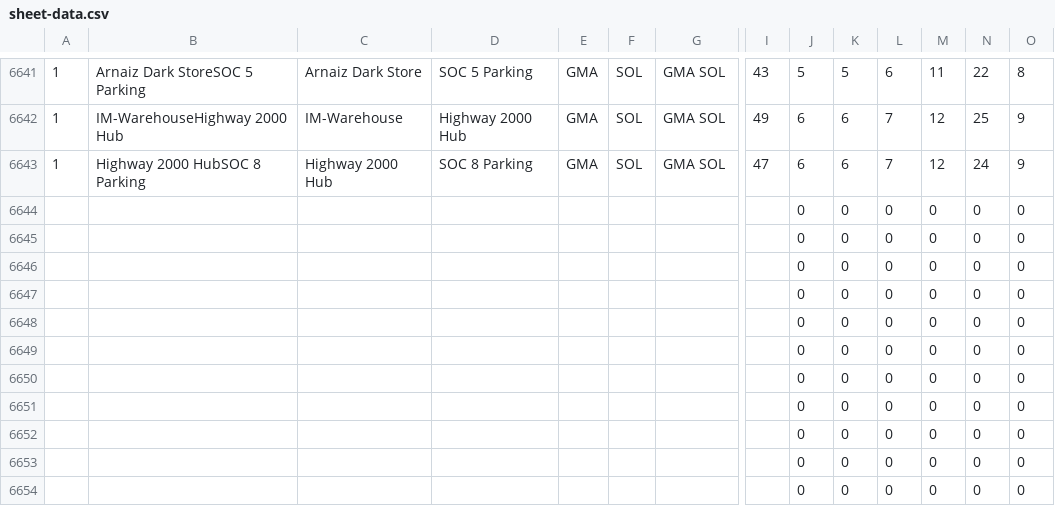
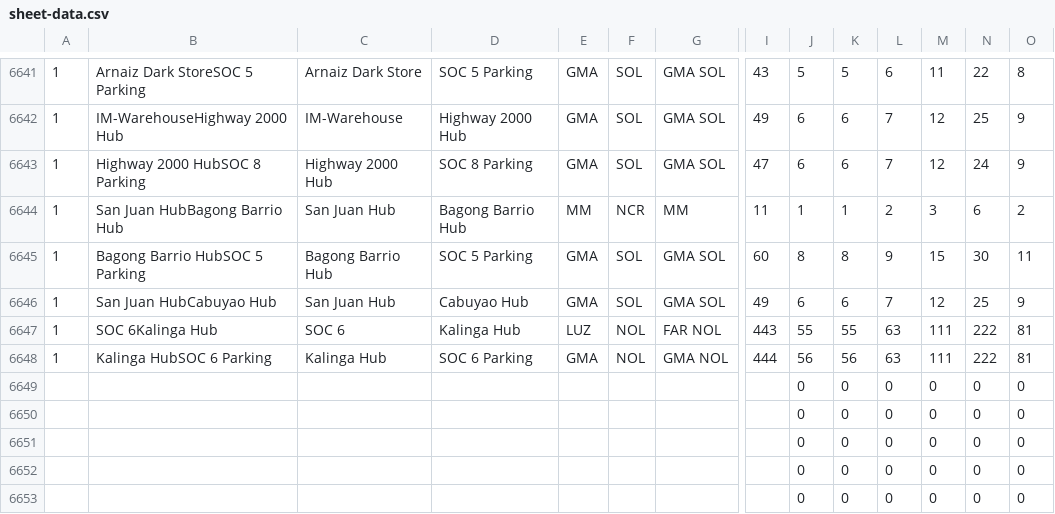
Before and after one commit to jelinabaldrias-design/fuel-matrix, a CSV file: sheet-data.csv, drawn as a sheet; only a part is shown, gaps mark what is left out; the shorter side is filled out with more unchanged rows; removed rows and columns are numbered as before the commit, all else as after; rows hold the shown columns only; the diff names each change by its address in the sheet, - before the commit and + after, or states it on an @@ line.

```diff
--- a/sheet-data.csv
+++ b/sheet-data.csv
-row 6644:  |  |  |  |  |  |  |  | 0 | 0 | 0 | 0 | 0 | 0
-row 6645:  |  |  |  |  |  |  |  | 0 | 0 | 0 | 0 | 0 | 0
-row 6646:  |  |  |  |  |  |  |  | 0 | 0 | 0 | 0 | 0 | 0
-row 6647:  |  |  |  |  |  |  |  | 0 | 0 | 0 | 0 | 0 | 0
-row 6648:  |  |  |  |  |  |  |  | 0 | 0 | 0 | 0 | 0 | 0
+row 6644: 1 | San Juan HubBagong Barrio Hub | San Juan Hub | Bagong Barrio Hub | MM | NCR | MM | 11 | 1 | 1 | 2 | 3 | 6 | 2
+row 6645: 1 | Bagong Barrio HubSOC 5 Parking | Bagong Barrio Hub | SOC 5 Parking | GMA | SOL | GMA SOL | 60 | 8 | 8 | 9 | 15 | 30 | 11
+row 6646: 1 | San Juan HubCabuyao Hub | San Juan Hub | Cabuyao Hub | GMA | SOL | GMA SOL | 49 | 6 | 6 | 7 | 12 | 25 | 9
+row 6647: 1 | SOC 6Kalinga Hub | SOC 6 | Kalinga Hub | LUZ | NOL | FAR NOL | 443 | 55 | 55 | 63 | 111 | 222 | 81
+row 6648: 1 | Kalinga HubSOC 6 Parking | Kalinga Hub | SOC 6 Parking | GMA | NOL | GMA NOL | 444 | 56 | 56 | 63 | 111 | 222 | 81
```
